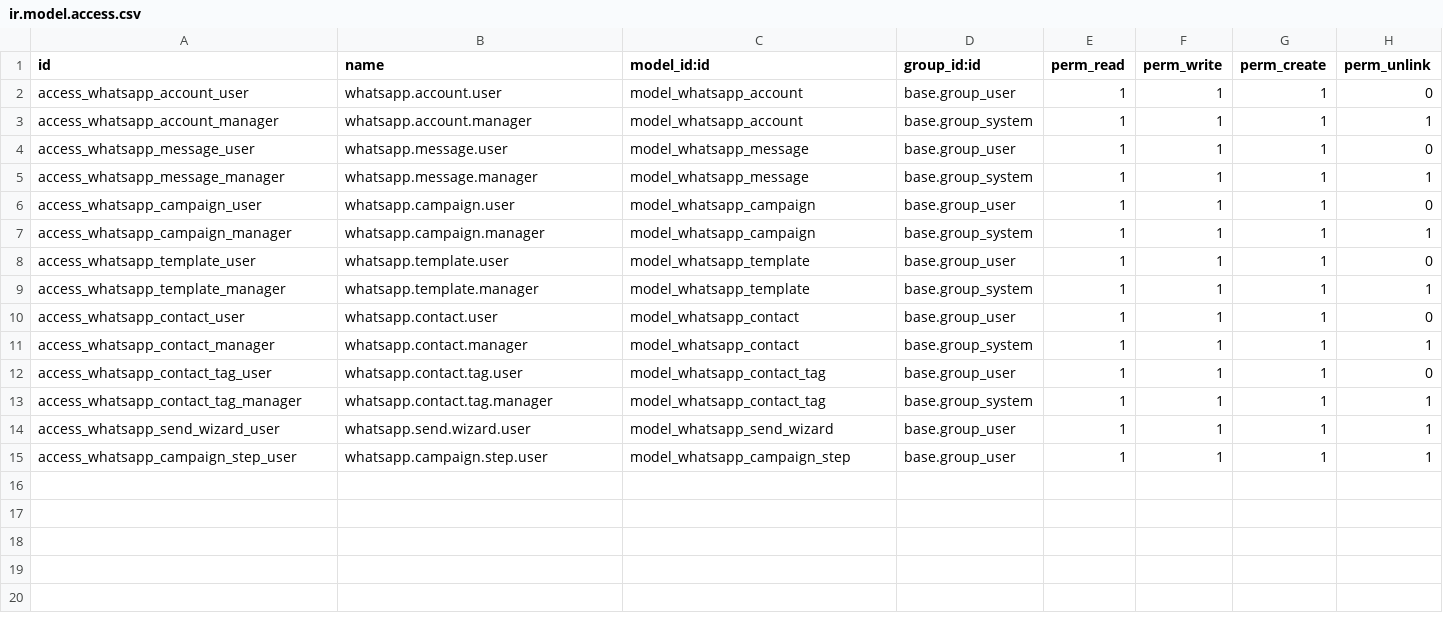
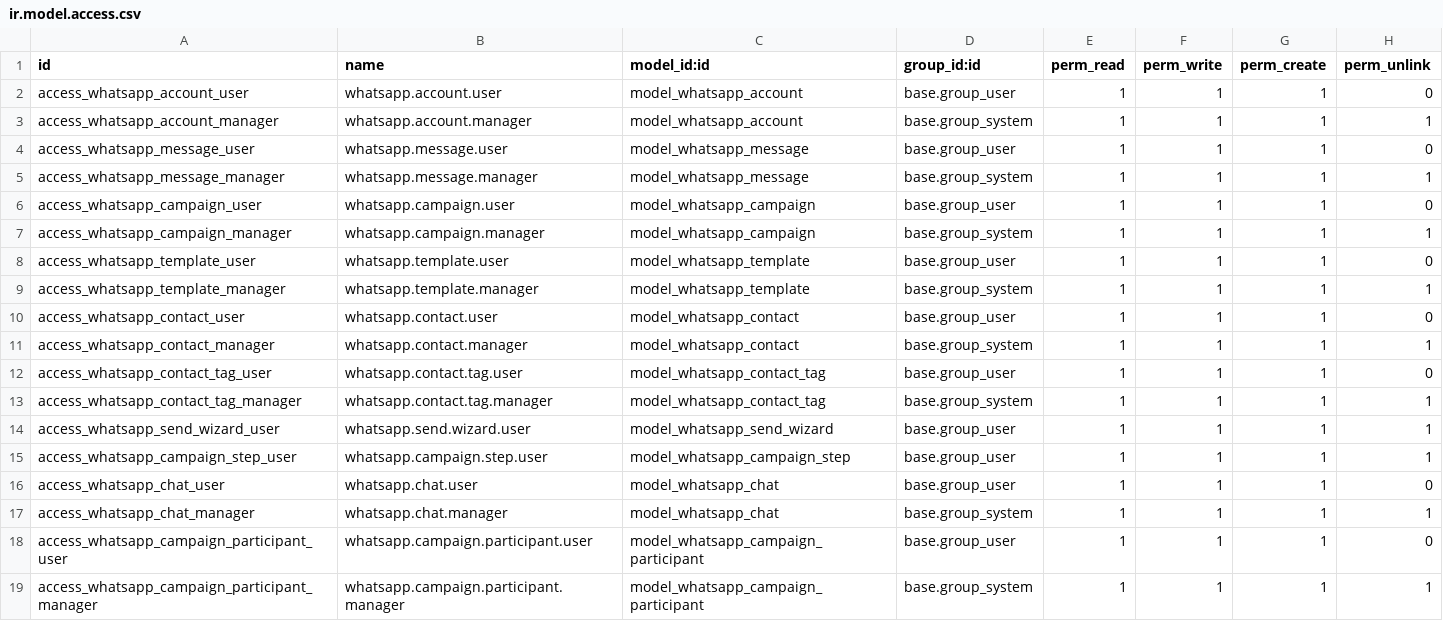
Before and after one commit to shashankoppo/FibraFRP-client-repo, a CSV file: odoo-19.0/custom_addons/elsx_whatsapp_marketing/security/ir.model.access.csv, drawn as a sheet; the diff names each change by its address in the sheet, - before the commit and + after, or states it on an @@ line.

Commit message:
feat: WhatsApp Marketing Suite v19.0.1.0.4 - Enterprise upgrade
- Fixed Kanban Team Inbox card template (Odoo 17+ compatibility)
- Fixed cron job XML (removed deprecated numbercall/doall fields)
- Fixed wizard XML loading order (action defined before chat views reference it)
- Fixed action_send to call Meta API directly and update status correctly
- Fixed partner.mobile AttributeError in wizard (Odoo 19 uses phone)
- Added phone number auto-normalization (10-digit Indian numbers get 91 prefix)
- Added direct phone_number field to send wizard (no partner required)
- Added action_open_send_wizard method to whatsapp.chat model
- Added whatsapp.chat model for Team Inbox conversation grouping
- Added whatsapp_chat_views.xml with Kanban and Form views
- Fixed ir.model.access.csv for campaign participant model
- Fixed cron data loading order in manifest
- Applied sudo() in message create to prevent Access Denied errors

```diff
--- a/odoo-19.0/custom_addons/elsx_whatsapp_marketing/security/ir.model.access.csv
+++ b/odoo-19.0/custom_addons/elsx_whatsapp_marketing/security/ir.model.access.csv
+row 16: access_whatsapp_chat_user | whatsapp.chat.user | model_whatsapp_chat | base.group_user | 1 | 1 | 1 | 0
+row 17: access_whatsapp_chat_manager | whatsapp.chat.manager | model_whatsapp_chat | base.group_system | 1 | 1 | 1 | 1
+row 18: access_whatsapp_campaign_participant_user | whatsapp.campaign.participant.user | model_whatsapp_campaign_participant | base.group_user | 1 | 1 | 1 | 0
+row 19: access_whatsapp_campaign_participant_manager | whatsapp.campaign.participant.manager | model_whatsapp_campaign_participant | base.group_system | 1 | 1 | 1 | 1
```
Also changed, not shown: 13 other files.
